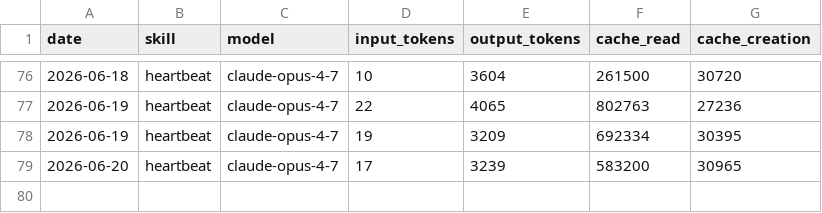
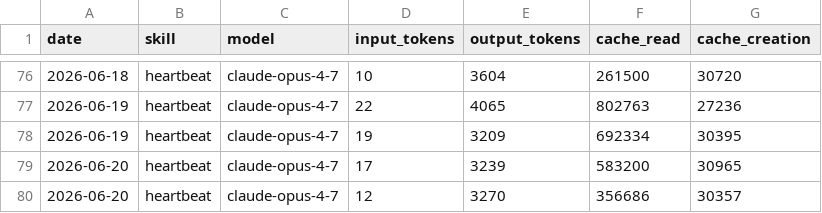
Before and after one commit to takanafur/aeon, a CSV file: memory/token-usage.csv, drawn as a sheet; only a part is shown, gaps mark what is left out.

Commit message:
chore(heartbeat): auto-commit 2026-06-20

```diff
--- a/memory/token-usage.csv
+++ b/memory/token-usage.csv
@@ -79 +79,2 @@ date,skill,model,input_tokens,output_tokens,cache_read,cache_creation
 2026-06-20,heartbeat,claude-opus-4-7,17,3239,583200,30965
+2026-06-20,heartbeat,claude-opus-4-7,12,3270,356686,30357
```
Also changed, not shown: 3 other files.
